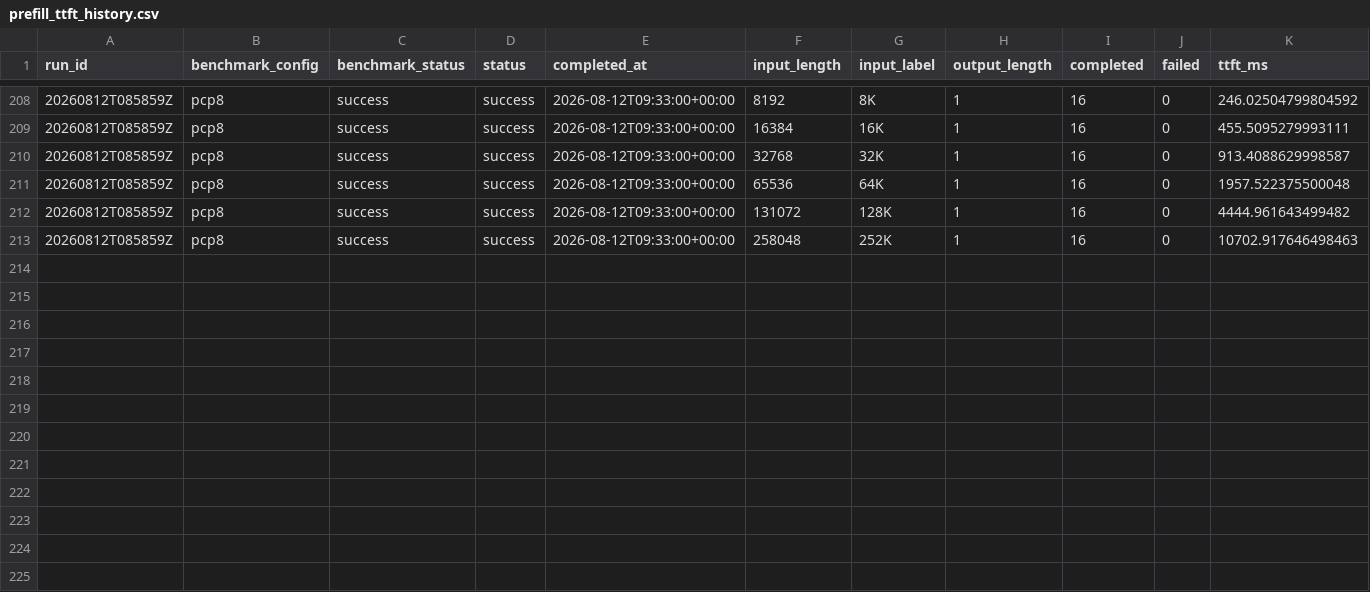
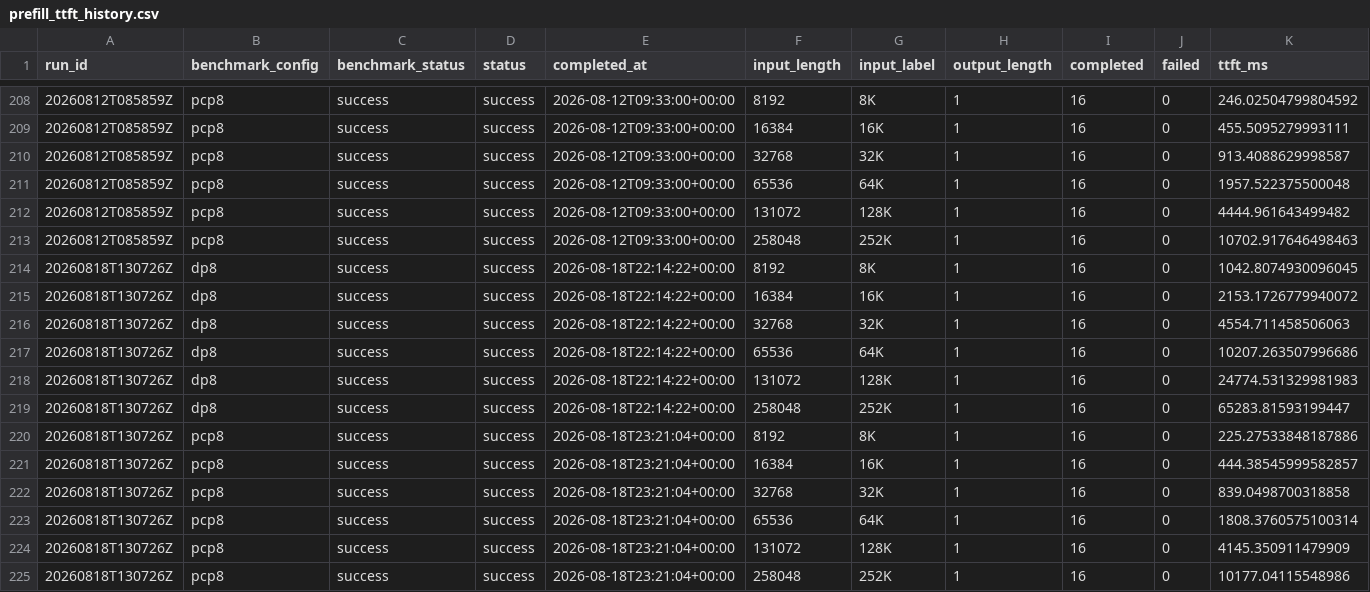
Before and after one commit to aios-tpu-infra/tpu_benchmark_daily, a CSV file: reports/prefill_ttft_history.csv, drawn as a sheet; only a part is shown, gaps mark what is left out.

```diff
--- a/reports/prefill_ttft_history.csv
+++ b/reports/prefill_ttft_history.csv
@@ -213 +213,13 @@ run_id,benchmark_config,benchmark_status,status,completed_at,input_length,input_
 20260812T085859Z,pcp8,success,success,2026-08-12T09:33:00+00:00,258048,252K,1,16,0,10702.917646498463
+20260818T130726Z,dp8,success,success,2026-08-18T22:14:22+00:00,8192,8K,1,16,0,1042.8074930096045
+20260818T130726Z,dp8,success,success,2026-08-18T22:14:22+00:00,16384,16K,1,16,0,2153.1726779940072
+20260818T130726Z,dp8,success,success,2026-08-18T22:14:22+00:00,32768,32K,1,16,0,4554.711458506063
+20260818T130726Z,dp8,success,success,2026-08-18T22:14:22+00:00,65536,64K,1,16,0,10207.263507996686
+20260818T130726Z,dp8,success,success,2026-08-18T22:14:22+00:00,131072,128K,1,16,0,24774.531329981983
+20260818T130726Z,dp8,success,success,2026-08-18T22:14:22+00:00,258048,252K,1,16,0,65283.81593199447
+20260818T130726Z,pcp8,success,success,2026-08-18T23:21:04+00:00,8192,8K,1,16,0,225.27533848187886
+20260818T130726Z,pcp8,success,success,2026-08-18T23:21:04+00:00,16384,16K,1,16,0,444.38545999582857
+20260818T130726Z,pcp8,success,success,2026-08-18T23:21:04+00:00,32768,32K,1,16,0,839.0498700318858
+20260818T130726Z,pcp8,success,success,2026-08-18T23:21:04+00:00,65536,64K,1,16,0,1808.3760575100314
+20260818T130726Z,pcp8,success,success,2026-08-18T23:21:04+00:00,131072,128K,1,16,0,4145.350911479909
+20260818T130726Z,pcp8,success,success,2026-08-18T23:21:04+00:00,258048,252K,1,16,0,10177.04115548986
```
Also changed, not shown: reports/speed_bench_history.csv, reports/throughput_history.csv, 9 other files.
